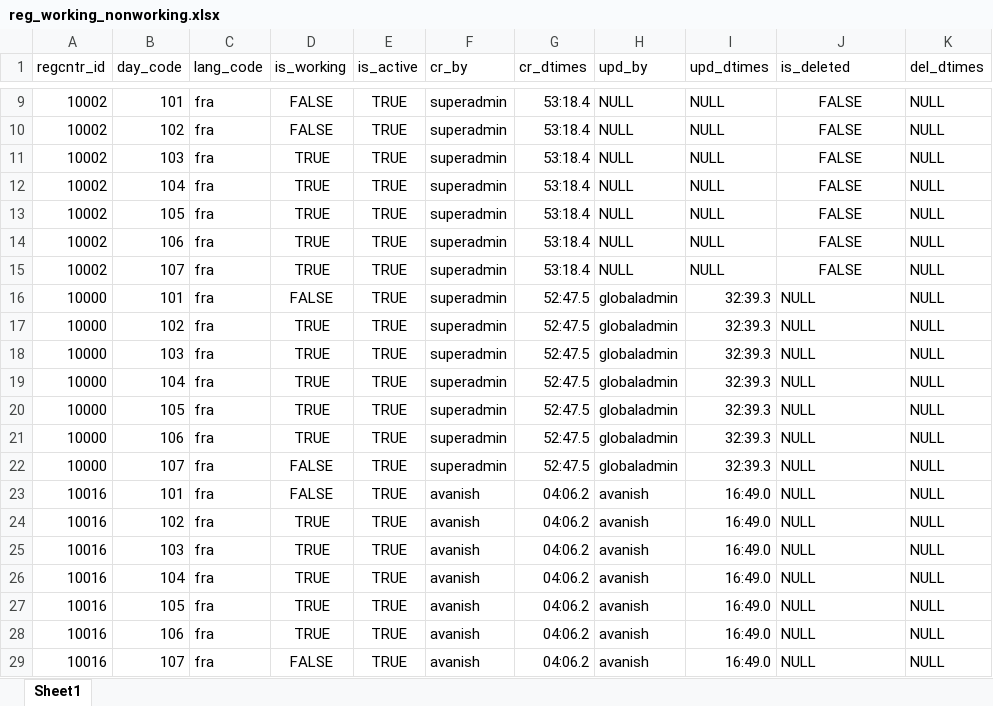
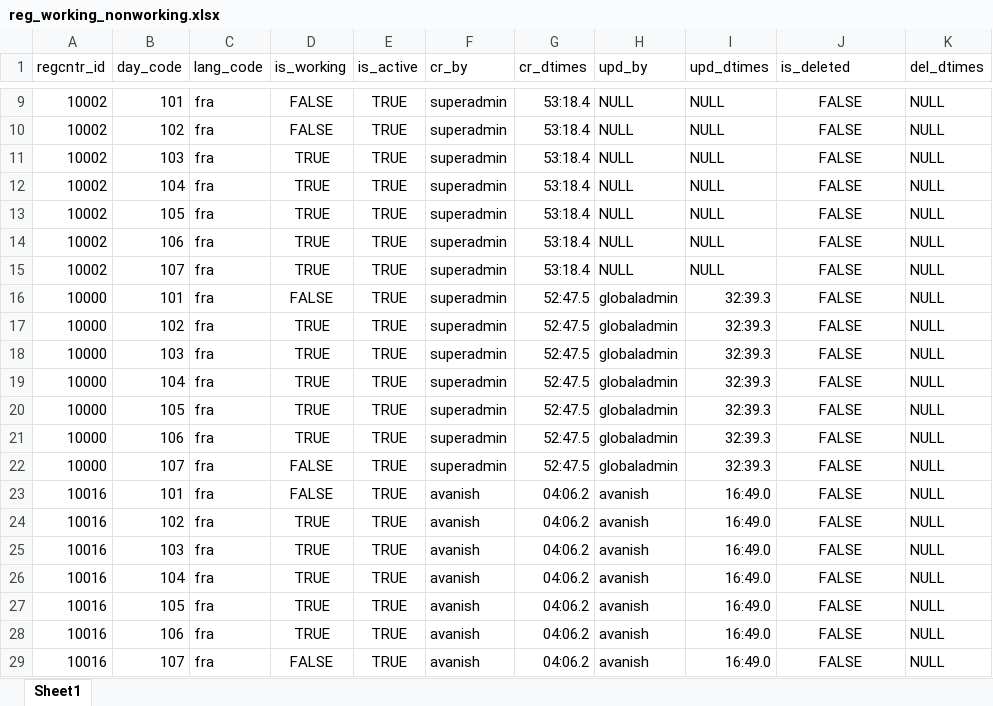
Before and after one commit to WuriGuinea/mosip-data, an Excel workbook: mosip_master/xlsx/reg_working_nonworking.xlsx, sheet Sheet1, drawn as a sheet; only a part is shown, gaps mark what is left out; values as stored, in another font and other column widths than the file's, no borders; the diff names each change by its address in the sheet, - before the commit and + after, or states it on an @@ line.

Commit message:
update reg_working_nonworking.xlsx

```diff
--- a/mosip_master/xlsx/reg_working_nonworking.xlsx (sheet Sheet1)
+++ b/mosip_master/xlsx/reg_working_nonworking.xlsx (sheet Sheet1)
-J16:J29 (is_deleted): NULL
+J16:J29 (is_deleted): FALSE
-J16:J29 alignment: left
+J16:J29 alignment: center
```
